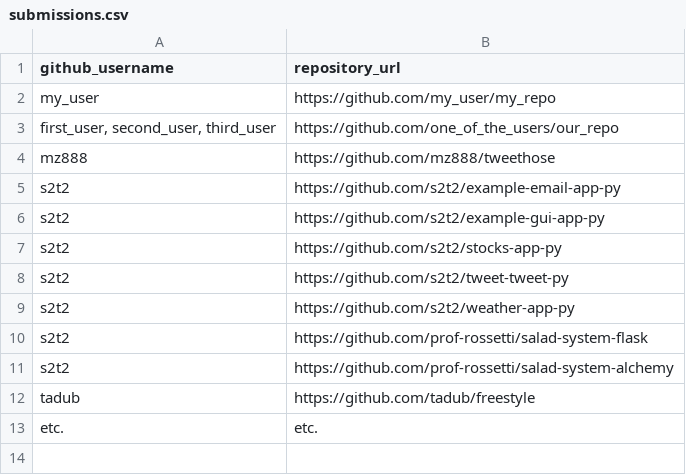
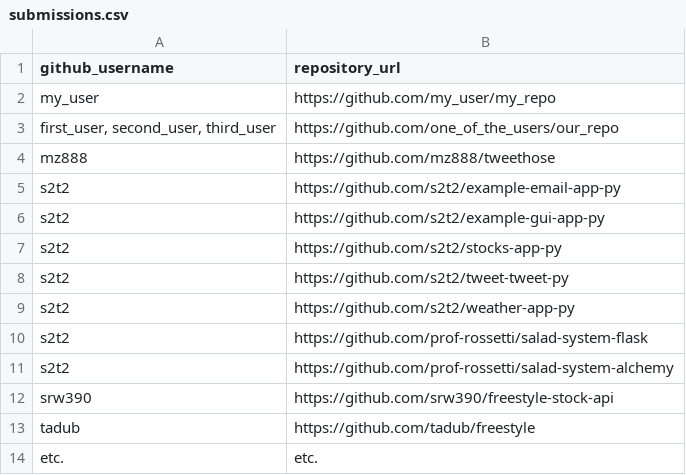
Before and after one commit to prof-rossetti/nyu-info-2335-201706, a CSV file: projects/freestyle/submissions.csv, drawn as a sheet.

Commit message:
submit Link (#260)
* submit Link

* keep newline at end of file

* Update submissions.csv

```diff
--- a/projects/freestyle/submissions.csv
+++ b/projects/freestyle/submissions.csv
@@ -11,2 +11,3 @@ s2t2, https://github.com/prof-rossetti/salad-system-flask
 s2t2, https://github.com/prof-rossetti/salad-system-alchemy
+srw390, https://github.com/srw390/freestyle-stock-api
 tadub, https://github.com/tadub/freestyle
```
